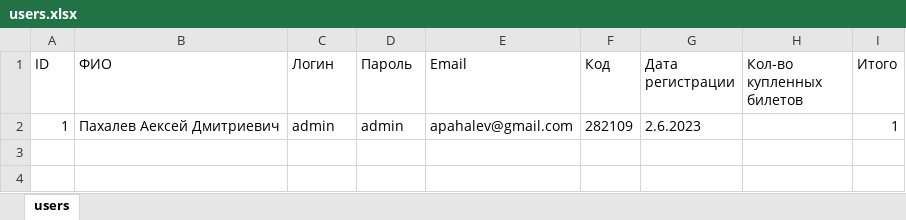
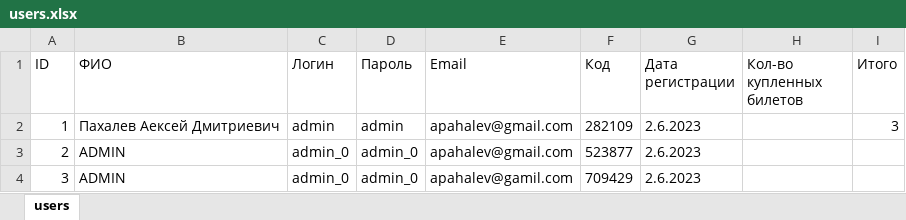
Before and after one commit to Whynot46/Tkinter_cinema_ticket_reservation, an Excel workbook: db/users.xlsx, sheet users, drawn as a sheet; values as stored, in another font and other column widths than the file's, no borders; the diff names each change by its address in the sheet, - before the commit and + after, or states it on an @@ line.

Commit message:
add send_to_email

```diff
--- a/db/users.xlsx (sheet users)
+++ b/db/users.xlsx (sheet users)
-I2 (Итого): 1
+I2 (Итого): 3
+row 3: 2 | ADMIN | admin_0 | admin_0 | apahalev@gmail.com | 523877 | 2.6.2023
+row 4: 3 | ADMIN | admin_0 | admin_0 | apahalev@gamil.com | 709429 | 2.6.2023
```
Also changed, not shown: db/films.xlsx, 5 other files.
